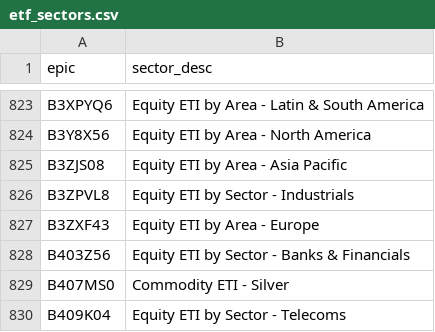
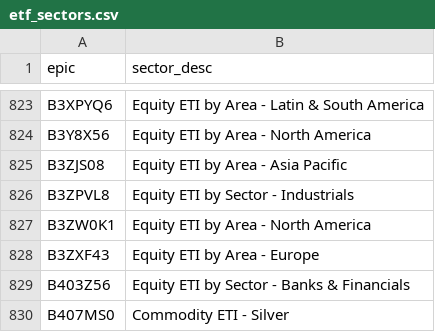
Before and after one commit to KqSMea8/picker, a CSV file: etf_sectors.csv, drawn as a sheet; only a part is shown, gaps mark what is left out; the shorter side is filled out with more unchanged rows.

```diff
--- a/etf_sectors.csv
+++ b/etf_sectors.csv
@@ -826,2 +826,3 @@ B3ZJS08,Equity ETI by Area - Asia Pacific
 B3ZPVL8,Equity ETI by Sector - Industrials
+B3ZW0K1,Equity ETI by Area - North America
 B3ZXF43,Equity ETI by Area - Europe
```
Also changed, not shown: etf_details.csv, etfs.csv, 4 other files.
